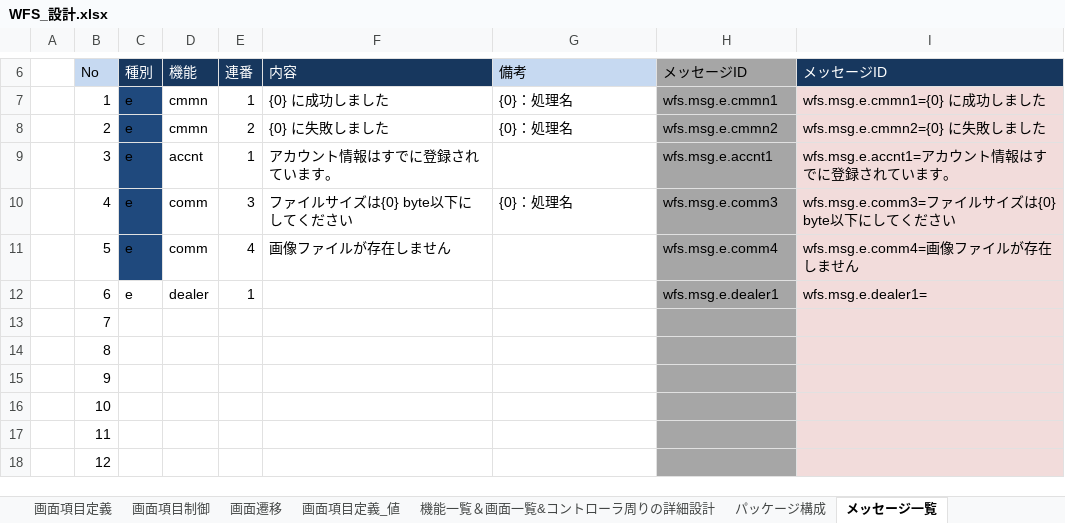
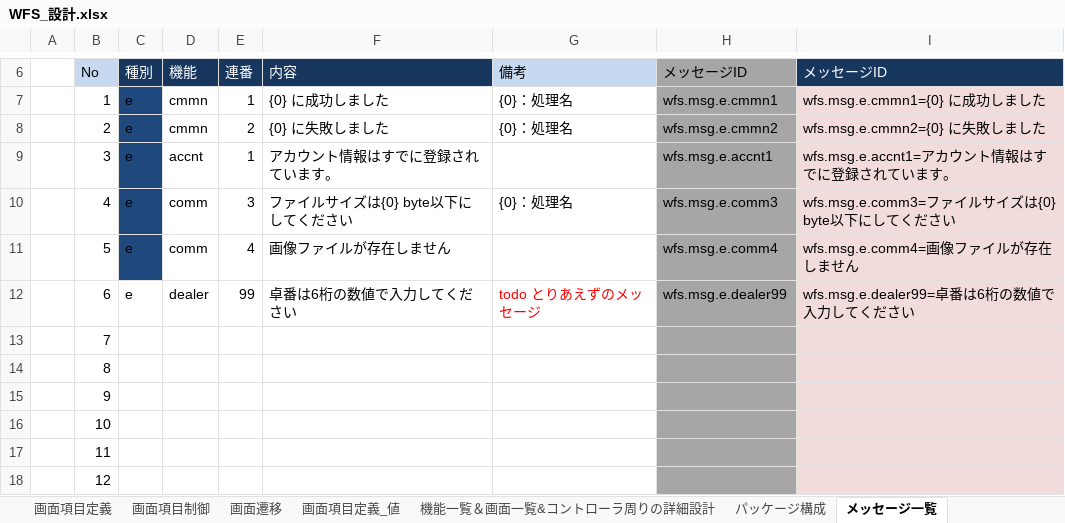
Before and after one commit to gitRock2016/WFS_Design, an Excel workbook: 01.設計/WFS_設計.xlsx, sheet メッセージ一覧, drawn as a sheet; only a part is shown, gaps mark what is left out; values as stored, in another font and other column widths than the file's, no borders; the diff names each change by its address in the sheet, - before the commit and + after, or states it on an @@ line.

```diff
--- a/01.設計/WFS_設計.xlsx (sheet メッセージ一覧)
+++ b/01.設計/WFS_設計.xlsx (sheet メッセージ一覧)
-E12 (連番): 1
+E12 (連番): 99
-F12 (内容): (empty)
+F12 (内容): 卓番は6桁の数値で入力してください
-G12 (備考): (empty)
+G12 (備考): todo とりあえずのメッセージ
-H12 (メッセージID): wfs.msg.e.dealer1
+H12 (メッセージID): wfs.msg.e.dealer99
-I12 (メッセージID): wfs.msg.e.dealer1=
+I12 (メッセージID): wfs.msg.e.dealer99=卓番は6桁の数値で入力してください
```
Also changed, not shown: sheet 画面項目定義, charts or pictures, 99.work/TODOList_課題・気になる.xlsx.
